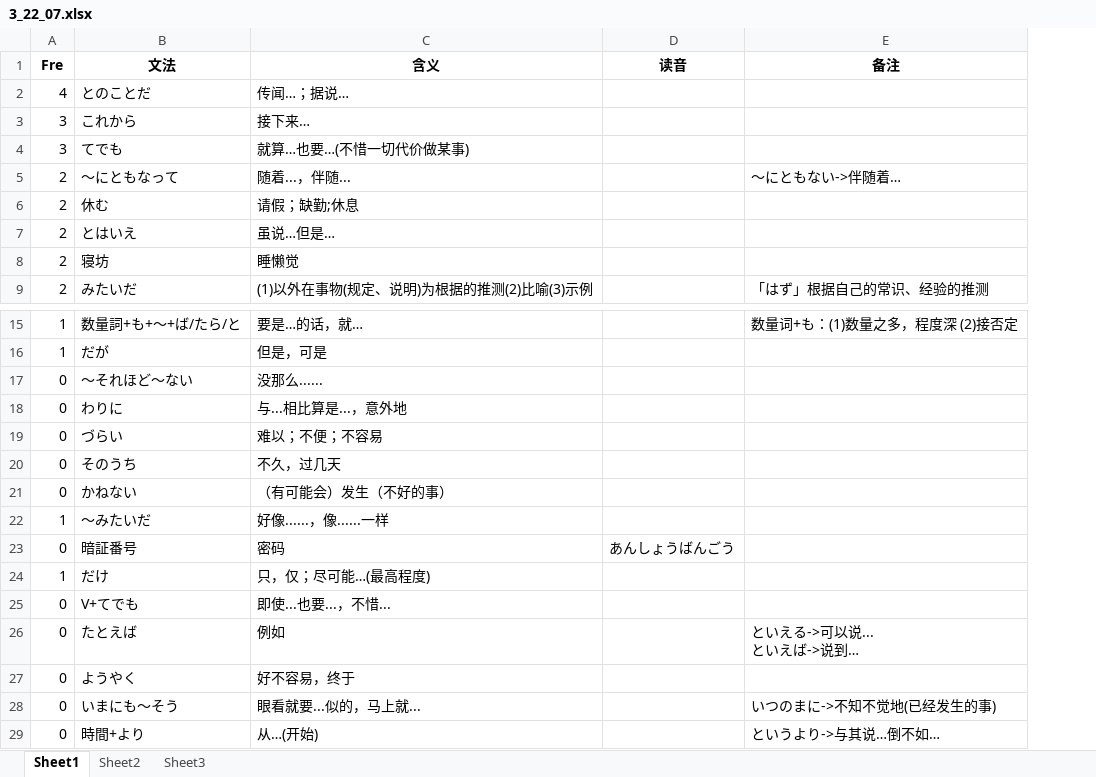
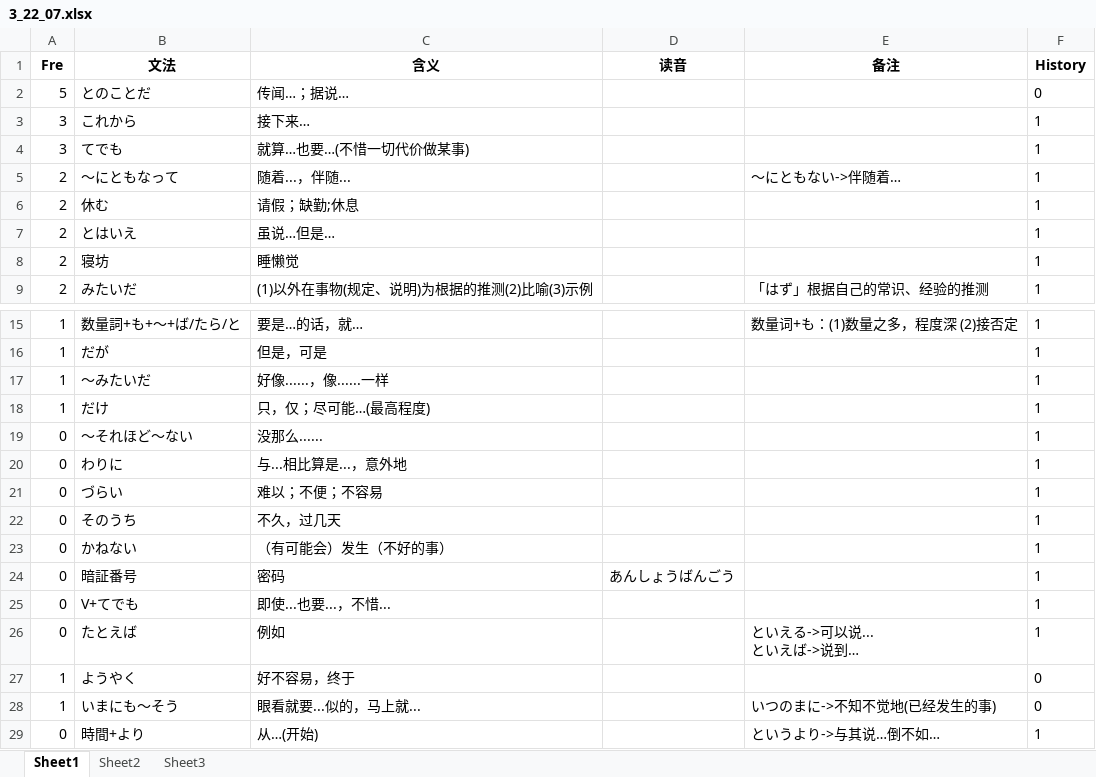
Before and after one commit to njxuxiao/2025_12, an Excel workbook: GRAMMAR/3_22_07.xlsx, sheet Sheet1, drawn as a sheet; only a part is shown, gaps mark what is left out; values as stored, in another font and other column widths than the file's, no borders; the diff names each change by its address in the sheet, - before the commit and + after, or states it on an @@ line.

```diff
--- a/GRAMMAR/3_22_07.xlsx (sheet Sheet1)
+++ b/GRAMMAR/3_22_07.xlsx (sheet Sheet1)
+column F (History), rows 2-9: 0 | 1 | 1 | 1 | 1 | 1 | 1 | 1; rows 15-16: 1 | 1; rows 19-29: 1 | 1 | 1 | 1 | 1 | 1 | 1 | 1 | 0 | 0 | 1
-A2 (Fre): 4
+A2 (Fre): 5
@@ row 22 moved to row 17: 1 @@
@@ row 24 moved to row 18: 1 @@
-A27:A28 (Fre): 0
+A27:A28 (Fre): 1
```
Also changed, not shown: GRAMMAR/2_22_12.xlsx, GRAMMAR/5_20_12.xlsx, 13 other files.
